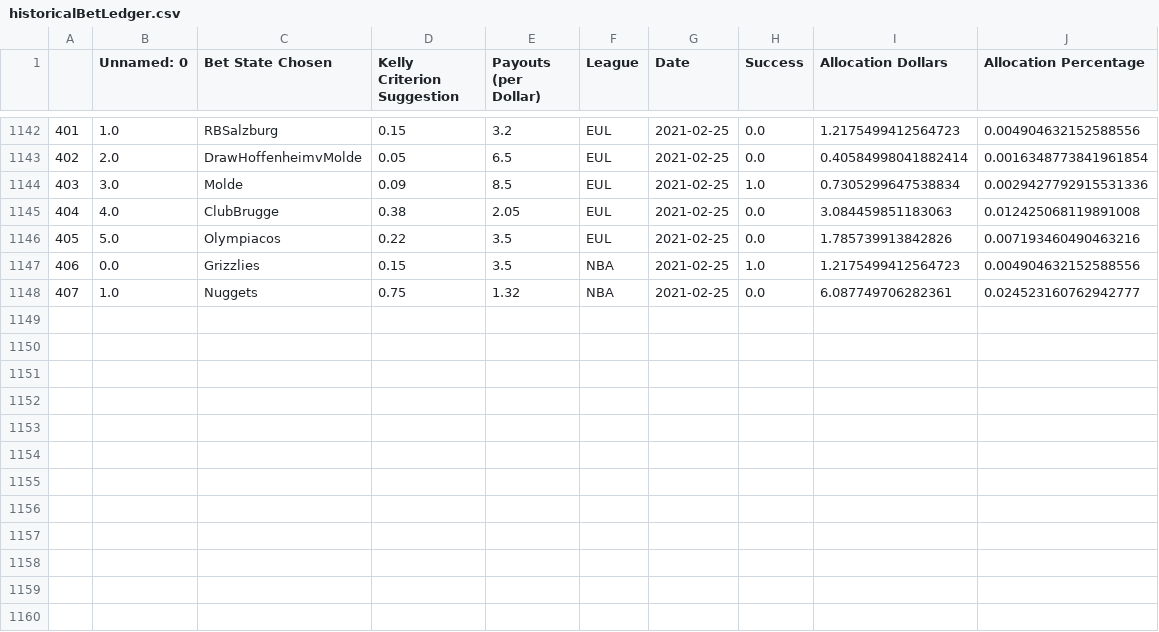
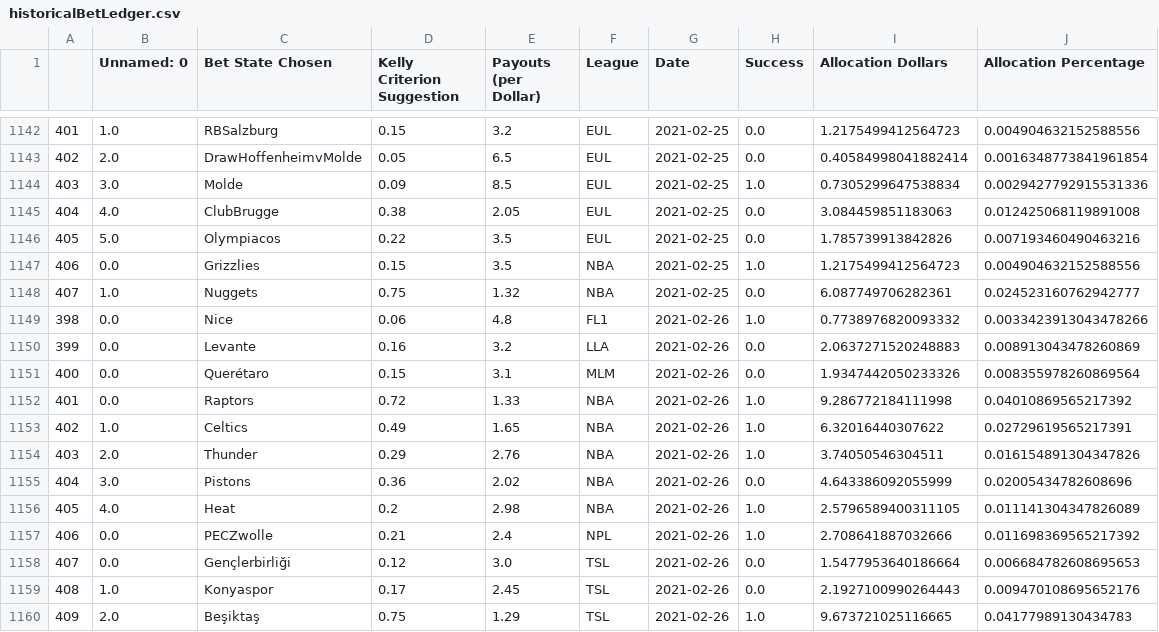
Before and after one commit to axz2000/sportsbook, a CSV file: BETATest/historicalBetLedger.csv, drawn as a sheet; only a part is shown, gaps mark what is left out; the diff names each change by its address in the sheet, - before the commit and + after, or states it on an @@ line.

```diff
--- a/BETATest/historicalBetLedger.csv
+++ b/BETATest/historicalBetLedger.csv
+row 1149: 398 | 0.0 | Nice | 0.06 | 4.8 | FL1 | 2021-02-26 | 1.0 | 0.7738976820093332 | 0.0033423913043478266
+row 1150: 399 | 0.0 | Levante | 0.16 | 3.2 | LLA | 2021-02-26 | 0.0 | 2.0637271520248883 | 0.008913043478260869
+row 1151: 400 | 0.0 | Querétaro | 0.15 | 3.1 | MLM | 2021-02-26 | 0.0 | 1.9347442050233326 | 0.008355978260869564
+row 1152: 401 | 0.0 | Raptors | 0.72 | 1.33 | NBA | 2021-02-26 | 1.0 | 9.286772184111998 | 0.04010869565217392
+row 1153: 402 | 1.0 | Celtics | 0.49 | 1.65 | NBA | 2021-02-26 | 1.0 | 6.32016440307622 | 0.02729619565217391
+row 1154: 403 | 2.0 | Thunder | 0.29 | 2.76 | NBA | 2021-02-26 | 1.0 | 3.74050546304511 | 0.016154891304347826
+row 1155: 404 | 3.0 | Pistons | 0.36 | 2.02 | NBA | 2021-02-26 | 0.0 | 4.643386092055999 | 0.02005434782608696
+row 1156: 405 | 4.0 | Heat | 0.2 | 2.98 | NBA | 2021-02-26 | 1.0 | 2.5796589400311105 | 0.011141304347826089
+row 1157: 406 | 0.0 | PECZwolle | 0.21 | 2.4 | NPL | 2021-02-26 | 1.0 | 2.708641887032666 | 0.011698369565217392
+row 1158: 407 | 0.0 | Gençlerbirliği | 0.12 | 3.0 | TSL | 2021-02-26 | 0.0 | 1.5477953640186664 | 0.006684782608695653
+row 1159: 408 | 1.0 | Konyaspor | 0.17 | 2.45 | TSL | 2021-02-26 | 0.0 | 2.1927100990264443 | 0.009470108695652176
+row 1160: 409 | 2.0 | Beşiktaş | 0.75 | 1.29 | TSL | 2021-02-26 | 1.0 | 9.673721025116665 | 0.04177989130434783
```
Also changed, not shown: masterScript/historicalBetLedger.csv, masterScript/masterDaily.csv, 13 other files.
